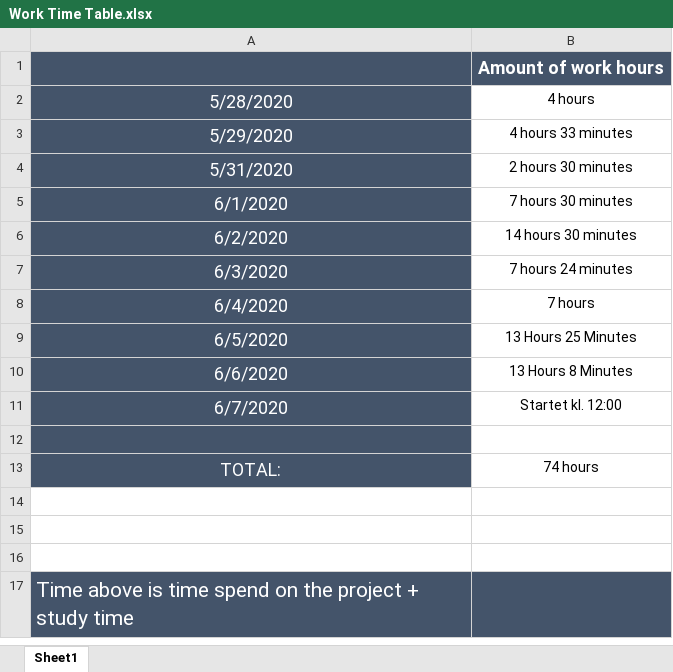
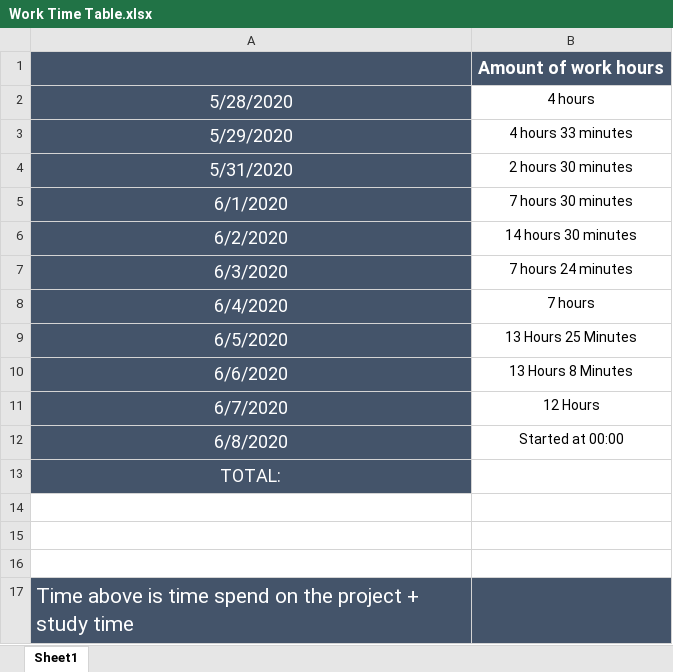
Before and after one commit to Moonshine42tech/Tic-Tac-Toe, an Excel workbook: Documentation/Work Time Table.xlsx, sheet Sheet1, drawn as a sheet; values as stored, in another font and other column widths than the file's, no borders; the diff names each change by its address in the sheet, - before the commit and + after, or states it on an @@ line.

```diff
--- a/Documentation/Work Time Table.xlsx (sheet Sheet1)
+++ b/Documentation/Work Time Table.xlsx (sheet Sheet1)
-B11: Startet kl. 12:00
+B11: 12 Hours
-row 12: (empty)
+row 12: 6/8/2020 | Started at 00:00
-B13: 74 hours
+B13: (empty)
```
Also changed, not shown: 7 other files.
